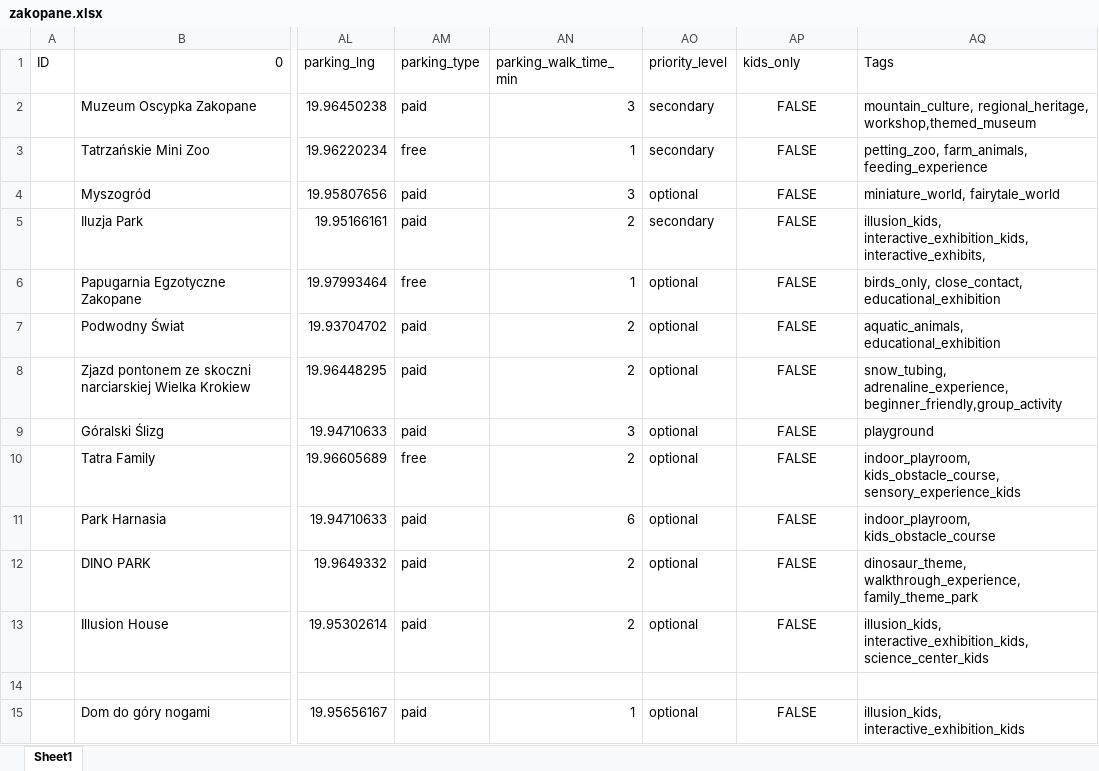
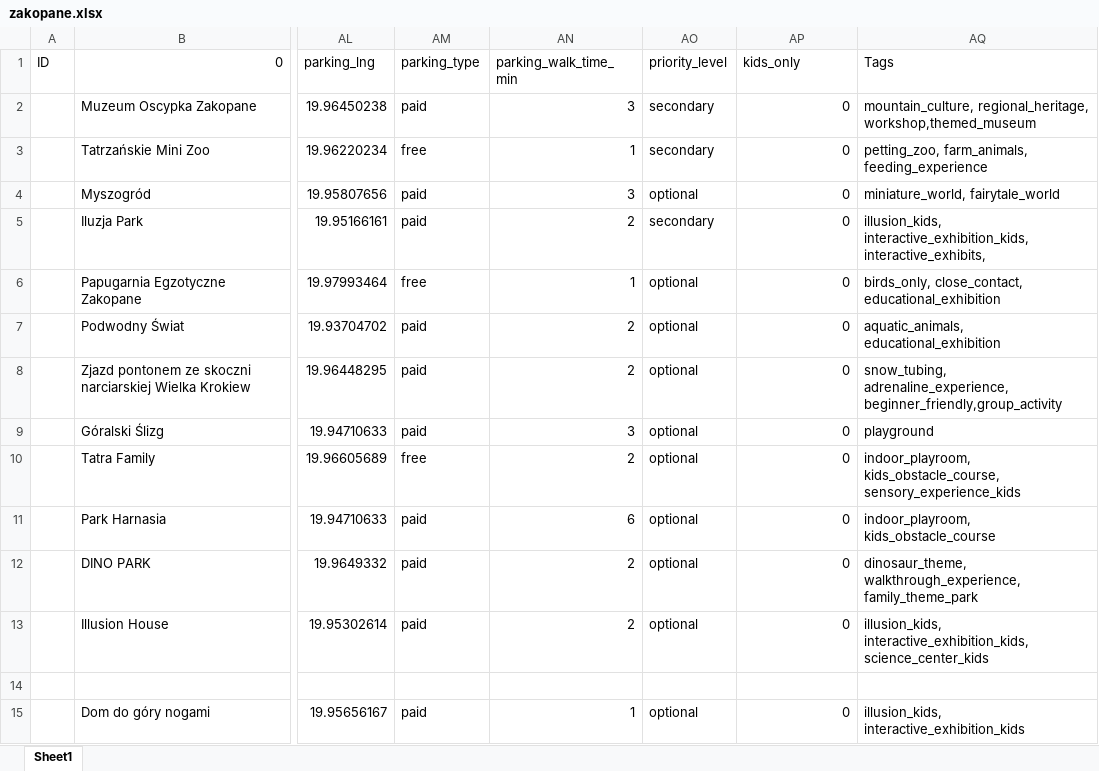
Before and after one commit to karolinasobotkiewicz-cyber/travel-planner-backend, an Excel workbook: data/zakopane.xlsx, sheet Sheet1, drawn as a sheet; only a part is shown, gaps mark what is left out; values as stored, in another font and other column widths than the file's, no borders; the diff covers the shown part only; the diff names each change by its address in the sheet, - before the commit and + after, or states it on an @@ line.

```diff
--- a/data/zakopane.xlsx (sheet Sheet1)
+++ b/data/zakopane.xlsx (sheet Sheet1)
-AP2:AP13 (kids_only): FALSE
+AP2:AP13 (kids_only): 0
-AP2:AP13 alignment: center
+AP2:AP13 alignment: right
-AP15 (kids_only): FALSE
+AP15 (kids_only): 0
-AP15 alignment: center
+AP15 alignment: right
```
Also changed, not shown: 24 edited cells and cell formats elsewhere in this sheet.
